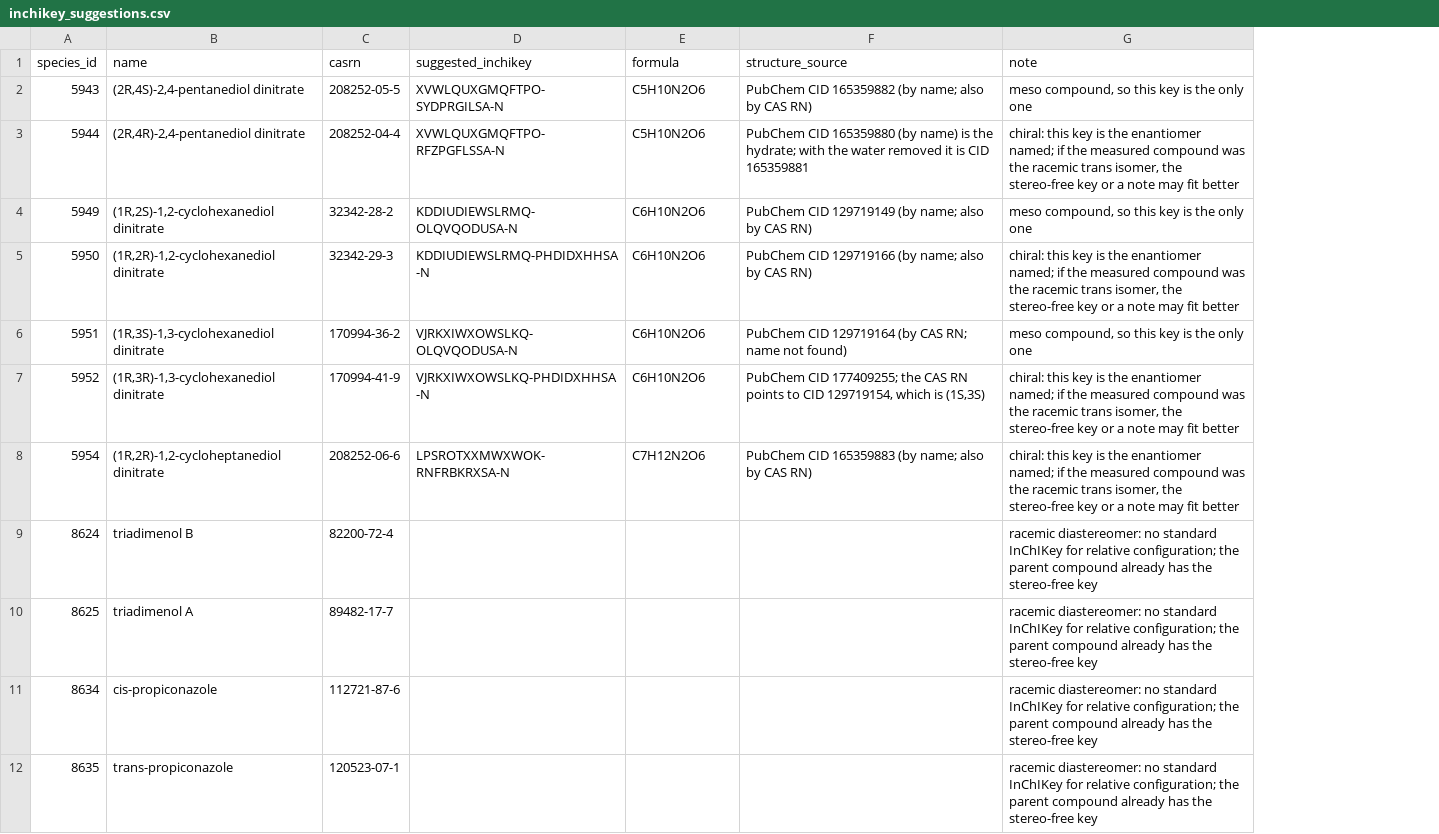
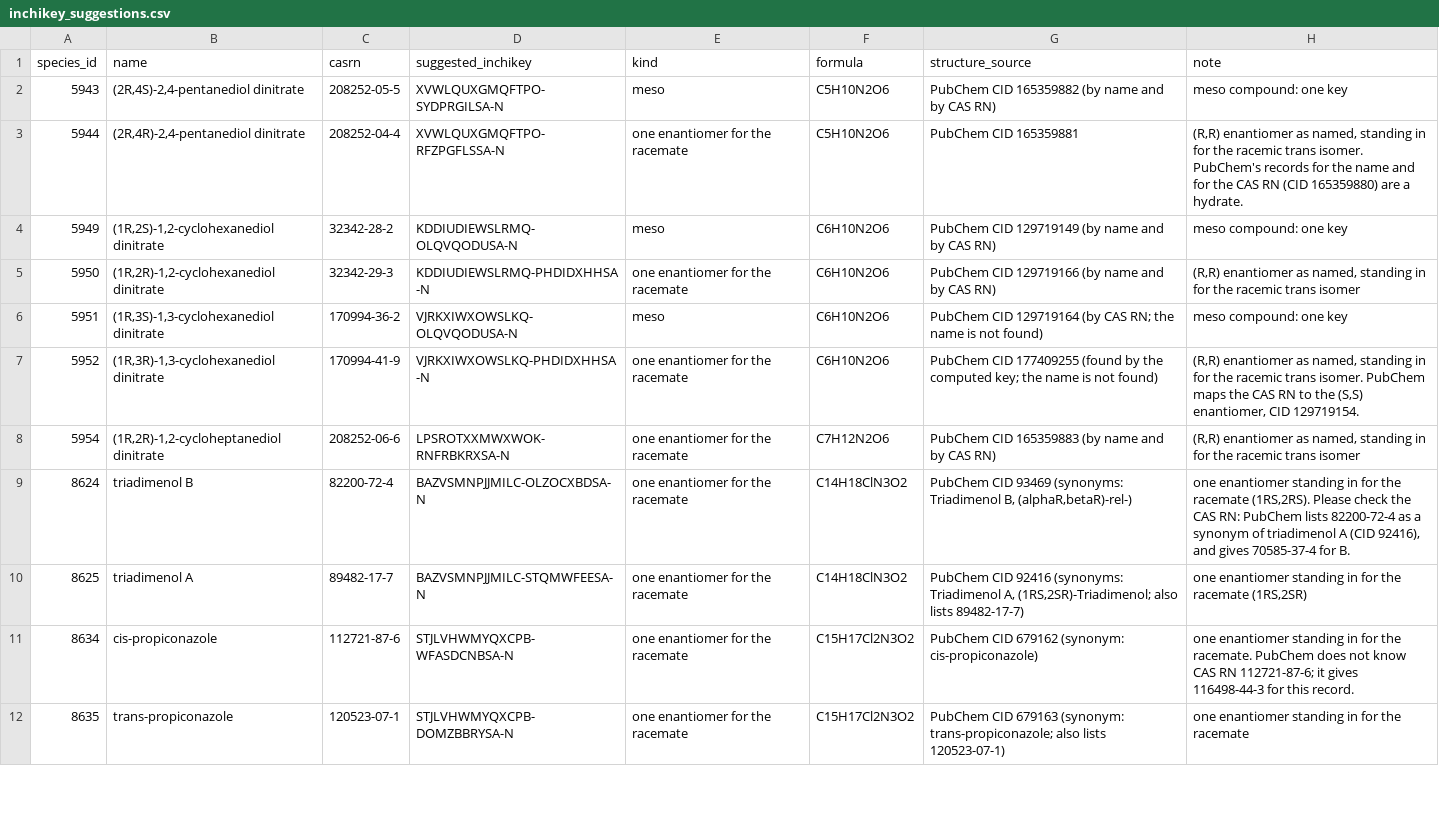
Before and after one commit to chrispbsmolen/henrys-law-constants, a CSV file: reports/for_the_compiler/inchikey_suggestions.csv, drawn as a sheet; only a part is shown; addresses are those after the commit; the diff covers the shown part only; the diff names each change by its address in the sheet, - before the commit and + after, or states it on an @@ line.

Commit message:
Fixes from a review before writing to the compiler
doi_updates.sql uses the live DOI where the live references page has a newer
one (Wieser et al.: final GMD paper instead of the Discussion paper).
Live-site differences now label a lost link and a year-only change correctly.
InChIKey suggestions treat all ten chiral species alike (one enantiomer
standing in for the racemate), with the CAS RN questions noted.
verify.py lists bibliographies with several DOI links. README and Zenodo
description give the counts as the paper does; check_release.sh says which
checks it does not run.

```diff
--- a/reports/for_the_compiler/inchikey_suggestions.csv
+++ b/reports/for_the_compiler/inchikey_suggestions.csv
+column E (kind), rows 2-12: meso | one enantiomer for the racemate | meso | one enantiomer for the racemate | meso | one enantiomer for the racemate | one enantiomer for the racemate | one enantiomer for the racemate | one enantiomer for the racemate | one enantiomer for the racemate | one enantiomer for the racemate
-G2 (structure_source): …165359882 (by name; also by CAS…
+G2 (structure_source): …165359882 (by name and by CAS…
-H2 (note): meso compound, so this key is the only one
+H2 (note): meso compound: one key
-G3 (structure_source): PubChem CID 165359880 (by name) is the hydrate; with the water removed it is CID 165359881
+G3 (structure_source): PubChem CID 165359881
-H3 (note): chiral: this key is the enantiomer named; if the measured compound was the racemic trans isomer, the stereo-free key or a note may fit better
+H3 (note): (R,R) enantiomer as named, standing in for the racemic trans isomer. PubChem's records for the name and for the CAS RN (CID 165359880) are a hydrate.
-G4 (structure_source): …129719149 (by name; also by CAS…
+G4 (structure_source): …129719149 (by name and by CAS…
-H4 (note): meso compound, so this key is the only one
+H4 (note): meso compound: one key
-G5 (structure_source): …129719166 (by name; also by CAS…
+G5 (structure_source): …129719166 (by name and by CAS…
-H5 (note): chiral: this key is the enantiomer named; if the measured compound was the racemic trans isomer, the stereo-free key or a note may fit better
+H5 (note): (R,R) enantiomer as named, standing in for the racemic trans isomer
-G6 (structure_source): …CAS RN; name not found)
+G6 (structure_source): …CAS RN; the name is not found)
-H6 (note): meso compound, so this key is the only one
+H6 (note): meso compound: one key
-G7 (structure_source): PubChem CID 177409255; the CAS RN points to CID 129719154, which is (1S,3S)
+G7 (structure_source): PubChem CID 177409255 (found by the computed key; the name is not found)
-H7 (note): chiral: this key is the enantiomer named; if the measured compound was the racemic trans isomer, the stereo-free key or a note may fit better
+H7 (note): (R,R) enantiomer as named, standing in for the racemic trans isomer. PubChem maps the CAS RN to the (S,S) enantiomer, CID 129719154.
-G8 (structure_source): …165359883 (by name; also by CAS…
+G8 (structure_source): …165359883 (by name and by CAS…
-H8 (note): chiral: this key is the enantiomer named; if the measured compound was the racemic trans isomer, the stereo-free key or a note may fit better
+H8 (note): (R,R) enantiomer as named, standing in for the racemic trans isomer
-D9 (suggested_inchikey): (empty)
+D9 (suggested_inchikey): BAZVSMNPJJMILC-OLZOCXBDSA-N
-F9:F10 (formula): (empty)
+F9:F10 (formula): C14H18ClN3O2
-G9 (structure_source): (empty)
+G9 (structure_source): PubChem CID 93469 (synonyms: Triadimenol B, (alphaR,betaR)-rel-)
-H9 (note): racemic diastereomer: no standard InChIKey for relative configuration; the parent compound already has the stereo-free key
+H9 (note): one enantiomer standing in for the racemate (1RS,2RS). Please check the CAS RN: PubChem lists 82200-72-4 as a synonym of triadimenol A (CID 92416), and gives 70585-37-4 for B.
-D10 (suggested_inchikey): (empty)
+D10 (suggested_inchikey): BAZVSMNPJJMILC-STQMWFEESA-N
-G10 (structure_source): (empty)
+G10 (structure_source): PubChem CID 92416 (synonyms: Triadimenol A, (1RS,2SR)-Triadimenol; also lists 89482-17-7)
-H10 (note): racemic diastereomer: no standard InChIKey for relative configuration; the parent compound already has the stereo-free key
+H10 (note): one enantiomer standing in for the racemate (1RS,2SR)
-D11 (suggested_inchikey): (empty)
+D11 (suggested_inchikey): STJLVHWMYQXCPB-WFASDCNBSA-N
-F11:F12 (formula): (empty)
+F11:F12 (formula): C15H17Cl2N3O2
-G11 (structure_source): (empty)
+G11 (structure_source): PubChem CID 679162 (synonym: cis-propiconazole)
-H11 (note): racemic diastereomer: no standard InChIKey for relative configuration; the parent compound already has the stereo-free key
+H11 (note): one enantiomer standing in for the racemate. PubChem does not know CAS RN 112721-87-6; it gives 116498-44-3 for this record.
-D12 (suggested_inchikey): (empty)
+D12 (suggested_inchikey): STJLVHWMYQXCPB-DOMZBBRYSA-N
-G12 (structure_source): (empty)
+G12 (structure_source): PubChem CID 679163 (synonym: trans-propiconazole; also lists 120523-07-1)
-H12 (note): racemic diastereomer: no standard InChIKey for relative configuration; the parent compound already has the stereo-free key
+H12 (note): one enantiomer standing in for the racemate
```
Also changed, not shown: 8 edited cells elsewhere in this file, errata/live_differences_not_in_errata.csv, 15 other files.
